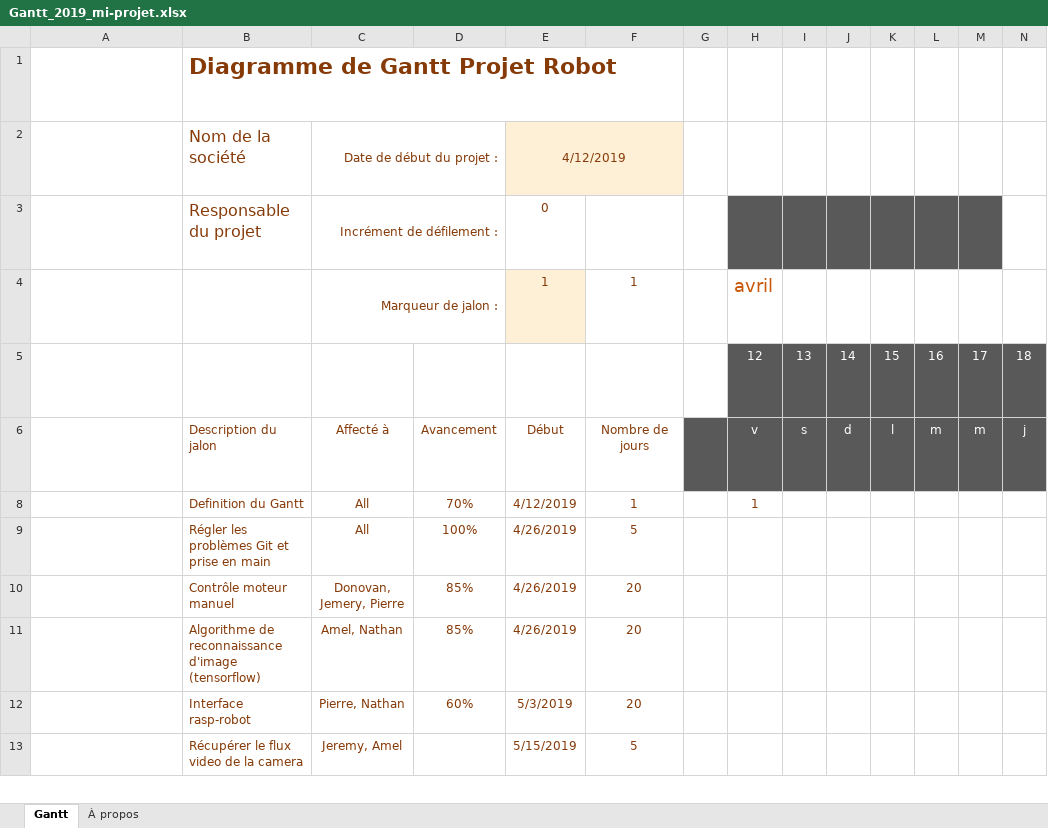
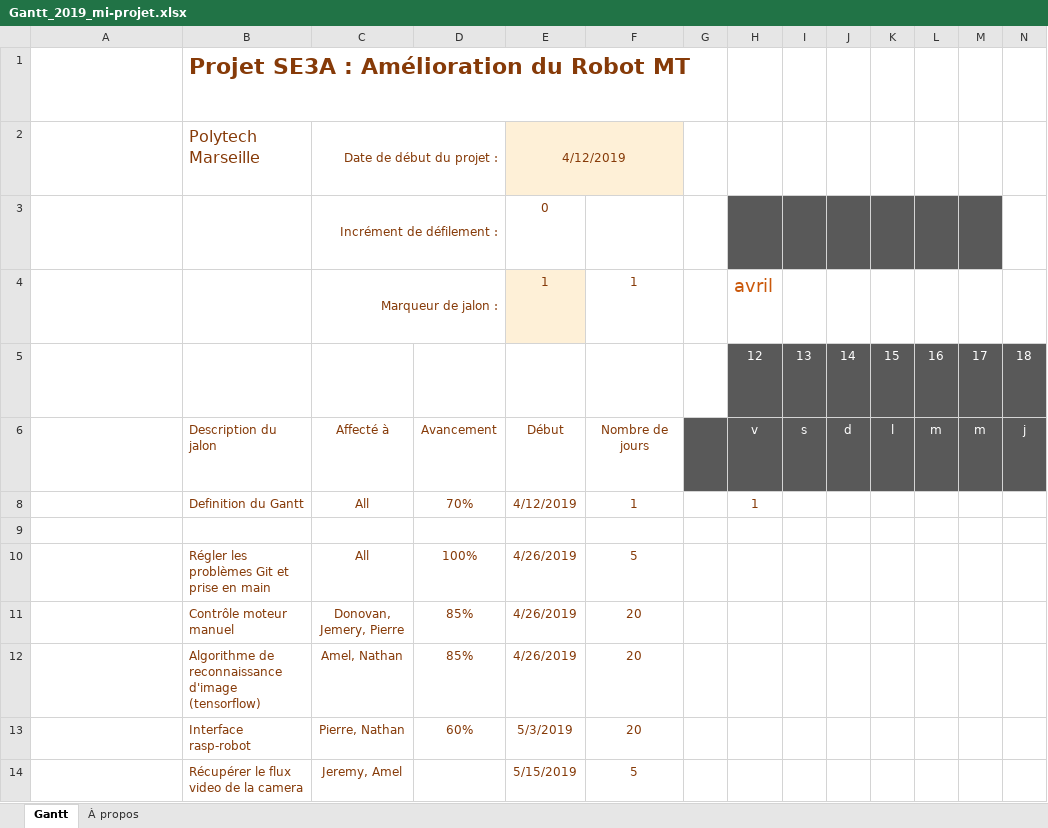
Before and after one commit to marc0bill/RobotMT, an Excel workbook: Trucs_utiles/Gantt_2019_mi-projet.xlsx, sheet Gantt, drawn as a sheet; only a part is shown; long unchanged cells end in …; values as stored, in another font and other column widths than the file's, no borders; charts and pictures and conditional formats and table styles not drawn; rows hold the shown columns only; the diff names each change by its address in the sheet, - before the commit and + after, or states it on an @@ line.

Commit message:
Modif Gantt

```diff
--- a/Trucs_utiles/Gantt_2019_mi-projet.xlsx (sheet Gantt)
+++ b/Trucs_utiles/Gantt_2019_mi-projet.xlsx (sheet Gantt)
-B1: Diagramme de Gantt Projet Robot
+B1: Projet SE3A : Amélioration du Robot MT
-B2: Nom de la société
+B2: Polytech Marseille
-B3: Responsable du projet
+B3: (empty)
+row 9: (empty)
```
Also changed, not shown: 3 other files.
